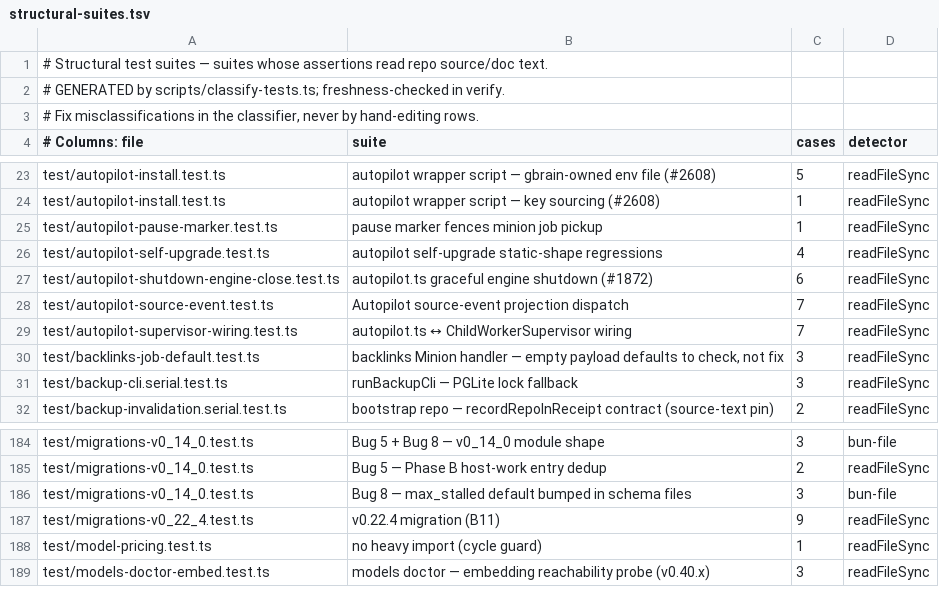
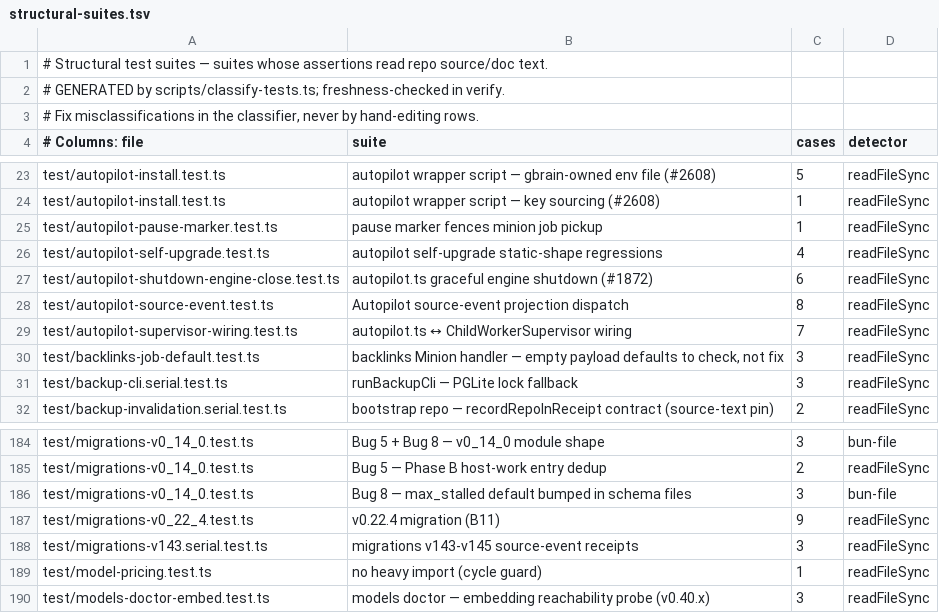
Before and after one commit to raymeboltd/gbrain, a TSV file: scripts/structural-suites.tsv, drawn as a sheet; only a part is shown, gaps mark what is left out.

Commit message:
fix(source-events): make projection recovery crash-safe

```diff
--- a/scripts/structural-suites.tsv
+++ b/scripts/structural-suites.tsv
@@ -27,3 +27,3 @@ test/autopilot-self-upgrade.test.ts	autopilot self-upgrade static-shape regressi
 test/autopilot-shutdown-engine-close.test.ts	autopilot.ts graceful engine shutdown (#1872)	6	readFileSync
-test/autopilot-source-event.test.ts	Autopilot source-event projection dispatch	7	readFileSync
+test/autopilot-source-event.test.ts	Autopilot source-event projection dispatch	8	readFileSync
 test/autopilot-supervisor-wiring.test.ts	autopilot.ts ↔ ChildWorkerSupervisor wiring	7	readFileSync
@@ -187,2 +187,3 @@ test/migrations-v0_14_0.test.ts	Bug 8 — max_stalled default bumped in schema f
 test/migrations-v0_22_4.test.ts	v0.22.4 migration (B11)	9	readFileSync
+test/migrations-v143.serial.test.ts	migrations v143-v145 source-event receipts	3	readFileSync
 test/model-pricing.test.ts	no heavy import (cycle guard)	1	readFileSync
```
Also changed, not shown: 19 other files.
